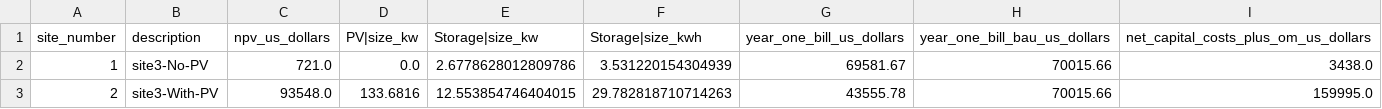
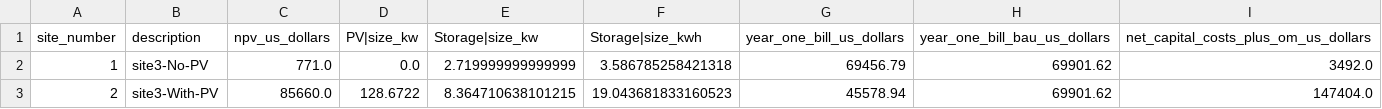
Before and after one commit to NREL/REopt-Analysis-Scripts, a CSV file: outputs/results_summary.csv, drawn as a sheet.

```diff
--- a/outputs/results_summary.csv
+++ b/outputs/results_summary.csv
@@ -1,3 +1,3 @@
 site_number,description,npv_us_dollars,PV|size_kw,Storage|size_kw,Storage|size_kwh,year_one_bill_us_dollars,year_one_bill_bau_us_dollars,net_capital_costs_plus_om_us_dollars
-1,site3-No-PV,721.0,0.0,2.6778628012809786,3.531220154304939,69581.67,70015.66,3438.0
-2,site3-With-PV,93548.0,133.6816,12.553854746404015,29.782818710714263,43555.78,70015.66,159995.0
+1,site3-No-PV,771.0,0.0,2.719999999999999,3.586785258421318,69456.79,69901.62,3492.0
+2,site3-With-PV,85660.0,128.6722,8.364710638101215,19.043681833160523,45578.94,69901.62,147404.0
```
Also changed, not shown: 11 other files.
